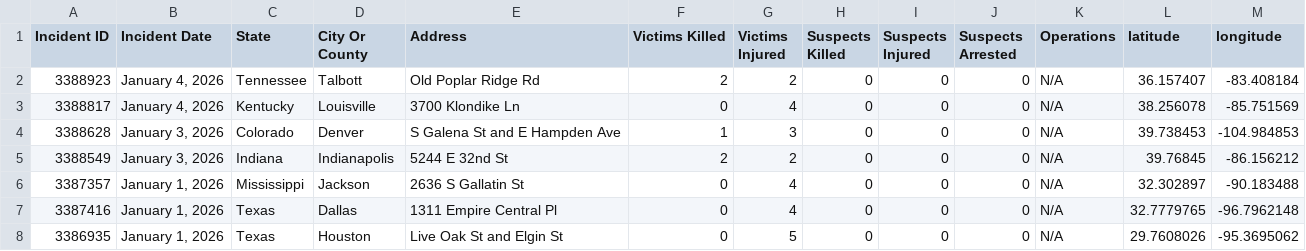
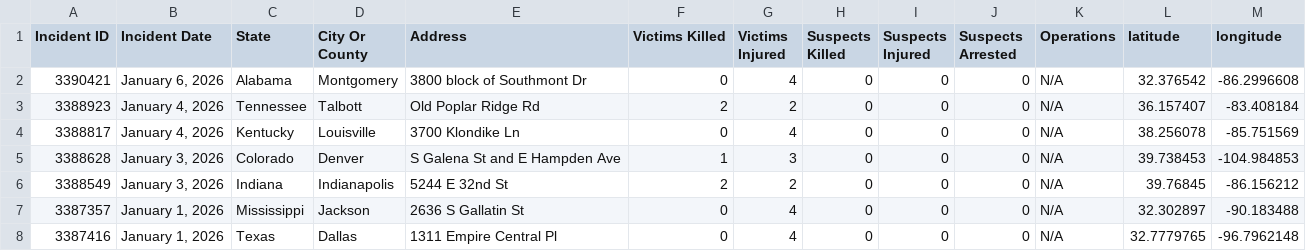
Before and after one commit to dxzys/Gun-Violence-Data, a CSV file: data/gva_master.csv, drawn as a sheet; only a part is shown; the shorter side is filled out with more unchanged rows.

```diff
--- a/data/gva_master.csv
+++ b/data/gva_master.csv
@@ -1,2 +1,3 @@
 Incident ID,Incident Date,State,City Or County,Address,Victims Killed,Victims Injured,Suspects Killed,Suspects Injured,Suspects Arrested,Operations,latitude,longitude
+3390421,"January 6, 2026",Alabama,Montgomery,3800 block of Southmont Dr,0,4,0,0,0,N/A,32.376542,-86.2996608
 3388923,"January 4, 2026",Tennessee,Talbott,Old Poplar Ridge Rd,2,2,0,0,0,N/A,36.157407,-83.408184
```
